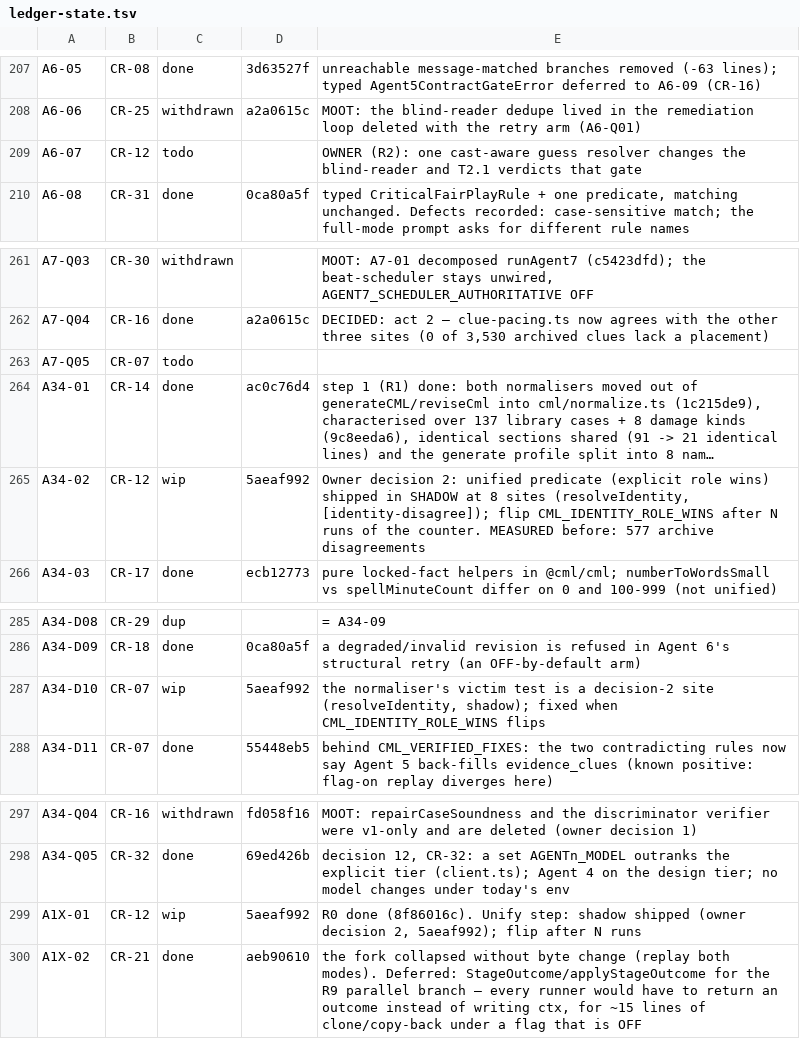
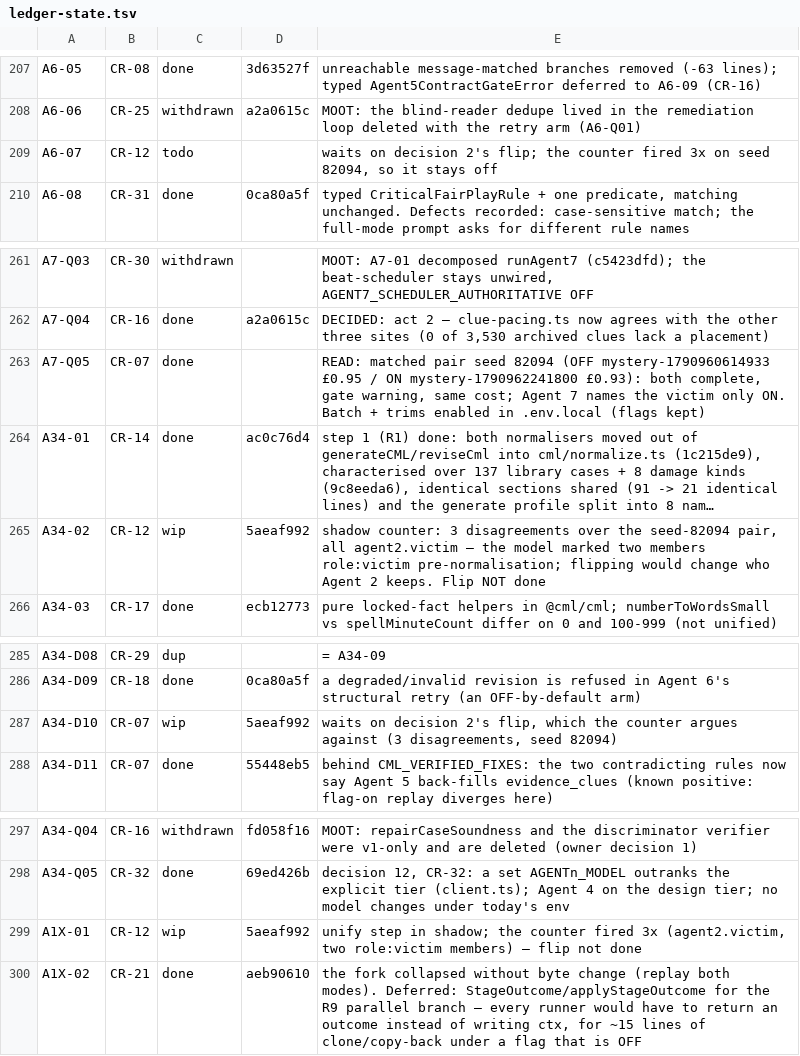
Before and after one commit to andylelli/cml_01, a TSV file: documentation/code-review/tools/ledger-state.tsv, drawn as a sheet; only a part is shown, gaps mark what is left out; long unchanged cells end in …; the diff names each change by its address in the sheet, - before the commit and + after, or states it on an @@ line.

```diff
--- a/documentation/code-review/tools/ledger-state.tsv
+++ b/documentation/code-review/tools/ledger-state.tsv
-E209: OWNER (R2): one cast-aware guess resolver changes the blind-reader and T2.1 verdicts that gate
+E209: waits on decision 2's flip; the counter fired 3x on seed 82094, so it stays off
-C263: todo
+C263: done
-E263: (empty)
+E263: READ: matched pair seed 82094 (OFF mystery-1790960614933 £0.95 / ON mystery-1790962241800 £0.93): both complete, gate warning, same cost; Agent 7 names the victim only ON. Batch + trims enabled in .env.local (flags kept)
-E265: Owner decision 2: unified predicate (explicit role wins) shipped in SHADOW at 8 sites (resolveIdentity, [identity-disagree]); flip CML_IDENTITY_ROLE_WINS after N runs of the counter. MEASURED before: 577 archive disagreements
+E265: shadow counter: 3 disagreements over the seed-82094 pair, all agent2.victim — the model marked two members role:victim pre-normalisation; flipping would change who Agent 2 keeps. Flip NOT done
-E287: the normaliser's victim test is a decision-2 site (resolveIdentity, shadow); fixed when CML_IDENTITY_ROLE_WINS flips
+E287: waits on decision 2's flip, which the counter argues against (3 disagreements, seed 82094)
-E299: R0 done (8f86016c). Unify step: shadow shipped (owner decision 2, 5aeaf992); flip after N runs
+E299: unify step in shadow; the counter fired 3x (agent2.victim, two role:victim members) — flip not done
```
Also changed, not shown: 11 other files.
